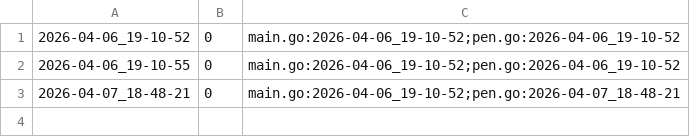
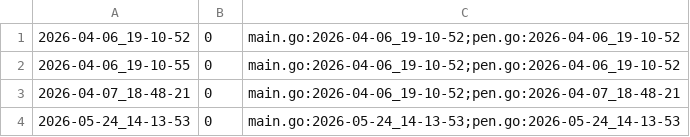
Before and after one commit to qxcode-course/ed-seg-bloco-a-pauloisaque, a CSV file: .tko/track/ed@fractais_png/track.csv, drawn as a sheet; the diff names each change by its address in the sheet, - before the commit and + after, or states it on an @@ line.

Commit message:
fractais difíceis

```diff
--- a/.tko/track/ed@fractais_png/track.csv
+++ b/.tko/track/ed@fractais_png/track.csv
+row 4: 2026-05-24_14-13-53 | 0 | main.go:2026-05-24_14-13-53;pen.go:2026-05-24_14-13-53
```
Also changed, not shown: 7 other files.
